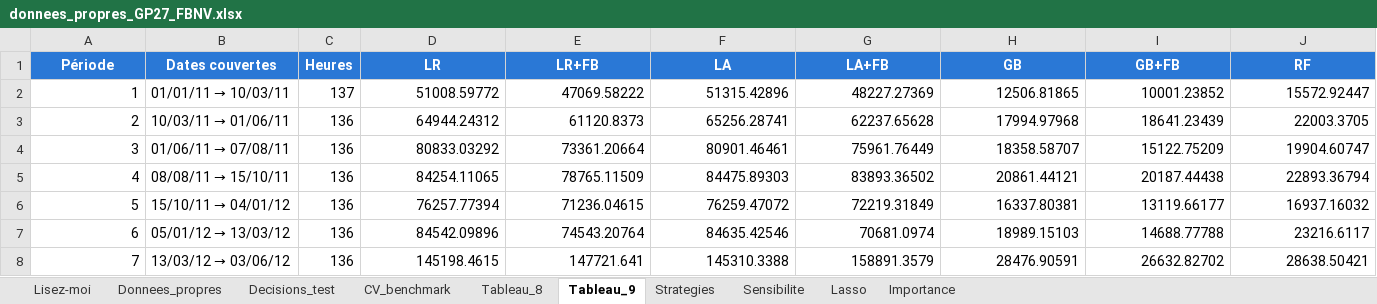
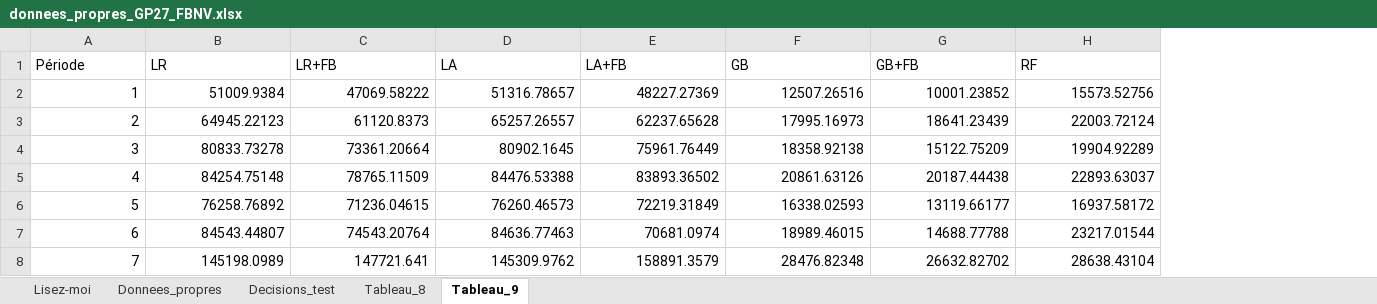
Before and after one commit to eliasbelme/eliasbelme.github.io, an Excel workbook: donnees_propres_GP27_FBNV.xlsx, sheet Tableau_9, drawn as a sheet; only a part is shown; values as stored, in another font and other column widths than the file's, no borders; removed rows and columns are numbered as before the commit, all else as after; the diff covers the shown part only; the diff names each change by its address in the sheet, - before the commit and + after, or states it on an @@ line.

```diff
--- a/donnees_propres_GP27_FBNV.xlsx (sheet Tableau_9)
+++ b/donnees_propres_GP27_FBNV.xlsx (sheet Tableau_9)
-sheet tab: CV_benchmark
-sheet tab: Strategies
-sheet tab: Sensibilite
-sheet tab: Lasso
-sheet tab: Importance
-column B (Dates couvertes), rows 2-8: 01/01/11 → 10/03/11 | 10/03/11 → 01/06/11 | 01/06/11 → 07/08/11 | 08/08/11 → 15/10/11 | 15/10/11 → 04/01/12 | 05/01/12 → 13/03/12 | 13/03/12 → 03/06/12
-column C (Heures), rows 2-8: 137 | 136 | 136 | 136 | 136 | 136 | 136
@@ A1 fill: #2A78D6 → none, bold: on → off, text colour: #FFFFFF → black, alignment: center → left @@
@@ B1:H1 fill: #2A78D6 → none, bold: on → off, text colour: #FFFFFF → black, alignment: center → left @@
-B2 (LR): 51008.59772
+B2 (LR): 51009.9384
-D2 (LA): 51315.42896
+D2 (LA): 51316.78657
-F2 (GB): 12506.81865
+F2 (GB): 12507.26516
-H2 (RF): 15572.92447
+H2 (RF): 15573.52756
-B3 (LR): 64944.24312
+B3 (LR): 64945.22123
-D3 (LA): 65256.28741
+D3 (LA): 65257.26557
-F3 (GB): 17994.97968
+F3 (GB): 17995.16973
-H3 (RF): 22003.3705
+H3 (RF): 22003.72124
-B4 (LR): 80833.03292
+B4 (LR): 80833.73278
-D4 (LA): 80901.46461
+D4 (LA): 80902.1645
-F4 (GB): 18358.58707
+F4 (GB): 18358.92138
-H4 (RF): 19904.60747
+H4 (RF): 19904.92289
-B5 (LR): 84254.11065
+B5 (LR): 84254.75148
-D5 (LA): 84475.89303
+D5 (LA): 84476.53388
-F5 (GB): 20861.44121
+F5 (GB): 20861.63126
-H5 (RF): 22893.36794
+H5 (RF): 22893.63037
-B6 (LR): 76257.77394
+B6 (LR): 76258.76892
-D6 (LA): 76259.47072
+D6 (LA): 76260.46573
-F6 (GB): 16337.80381
+F6 (GB): 16338.02593
-H6 (RF): 16937.16032
+H6 (RF): 16937.58172
-B7 (LR): 84542.09896
+B7 (LR): 84543.44807
-D7 (LA): 84635.42546
+D7 (LA): 84636.77463
-F7 (GB): 18989.15103
+F7 (GB): 18989.46015
-H7 (RF): 23216.6117
+H7 (RF): 23217.01544
-B8 (LR): 145198.4615
+B8 (LR): 145198.0989
-D8 (LA): 145310.3388
+D8 (LA): 145309.9762
-F8 (GB): 28476.90591
+F8 (GB): 28476.82348
-H8 (RF): 28638.50421
+H8 (RF): 28638.43104
```
Also changed, not shown: 1 added row, 1 removed row, 16 edited cells and cell formats elsewhere in this sheet, sheet Decisions_test, sheet Tableau_8, sheet Lisez-moi, sheet Donnees_propres, 31 other files.
